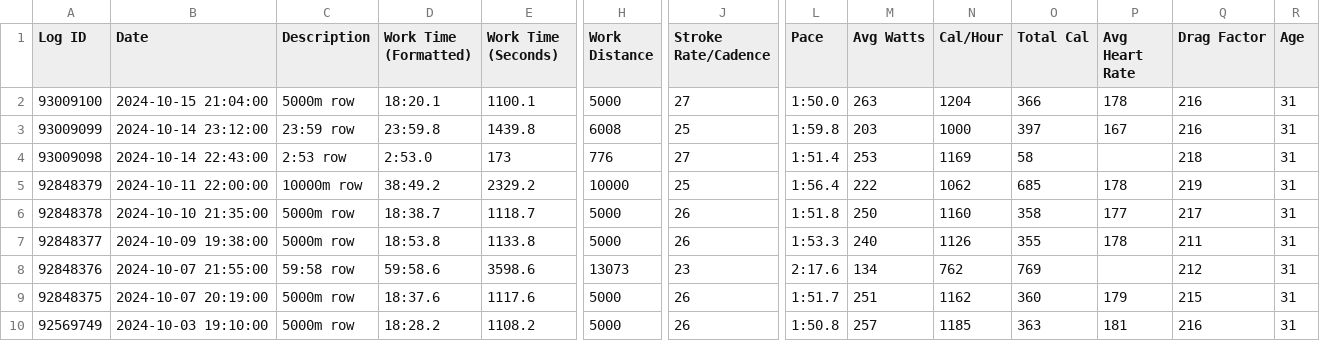
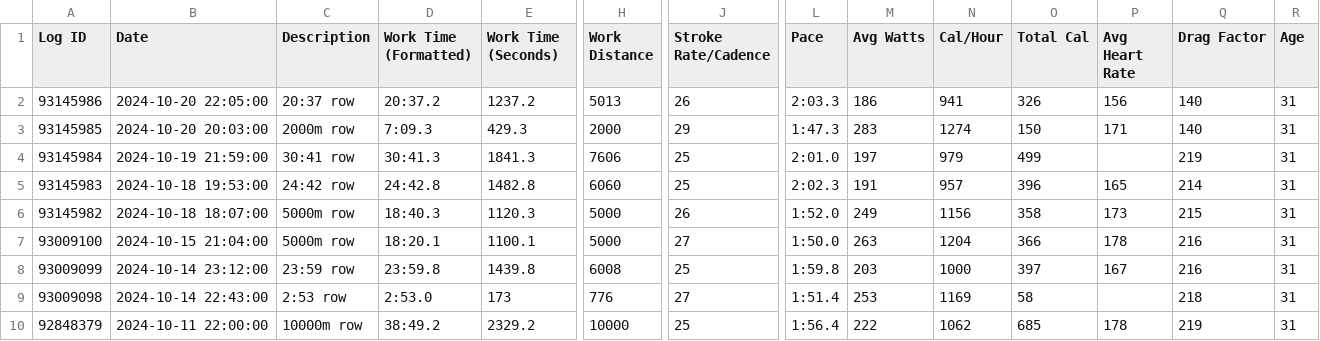
Before and after one commit to Troftu/troftu.de, a CSV file: public/rowing/concept2-season-2025.csv, drawn as a sheet; only a part is shown, gaps mark what is left out; the shorter side is filled out with more unchanged rows; rows hold the shown columns only; the diff names each change by its address in the sheet, - before the commit and + after, or states it on an @@ line.

Commit message:
Update data

```diff
--- a/public/rowing/concept2-season-2025.csv
+++ b/public/rowing/concept2-season-2025.csv
+row 2: 93145986 | 2024-10-20 22:05:00 | 20:37 row | 20:37.2 | 1237.2 | 5013 | 26 | 2:03.3 | 186 | 941 | 326 | 156 | 140 | 31
+row 3: 93145985 | 2024-10-20 20:03:00 | 2000m row | 7:09.3 | 429.3 | 2000 | 29 | 1:47.3 | 283 | 1274 | 150 | 171 | 140 | 31
+row 4: 93145984 | 2024-10-19 21:59:00 | 30:41 row | 30:41.3 | 1841.3 | 7606 | 25 | 2:01.0 | 197 | 979 | 499 |  | 219 | 31
+row 5: 93145983 | 2024-10-18 19:53:00 | 24:42 row | 24:42.8 | 1482.8 | 6060 | 25 | 2:02.3 | 191 | 957 | 396 | 165 | 214 | 31
+row 6: 93145982 | 2024-10-18 18:07:00 | 5000m row | 18:40.3 | 1120.3 | 5000 | 26 | 1:52.0 | 249 | 1156 | 358 | 173 | 215 | 31
```
